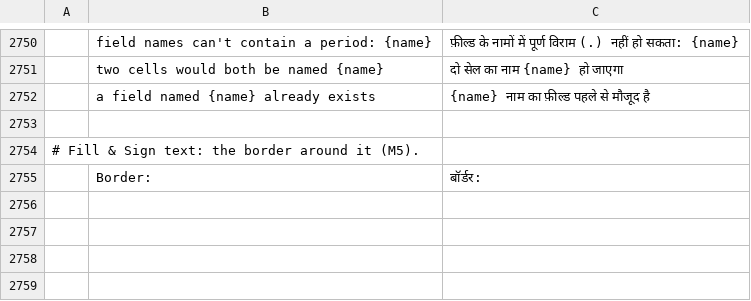
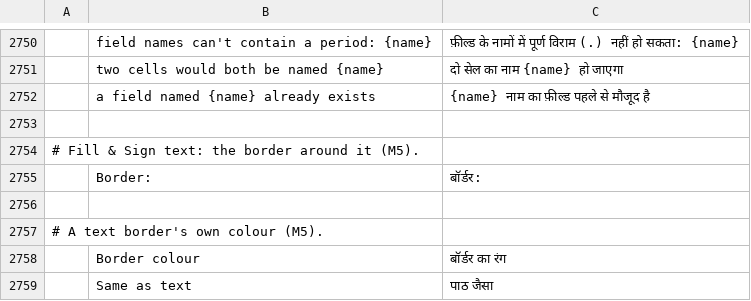
Before and after one commit to bitExploiter/pdfcraft-harmony, a TSV file: crates/ui-egui/src/i18n/hi.tsv, drawn as a sheet; only a part is shown, gaps mark what is left out; the diff names each change by its address in the sheet, - before the commit and + after, or states it on an @@ line.

```diff
--- a/crates/ui-egui/src/i18n/hi.tsv
+++ b/crates/ui-egui/src/i18n/hi.tsv
+row 2756: (empty)
+row 2757: # A text border's own colour (M5).
+row 2758:  | Border colour | बॉर्डर का रंग
+row 2759:  | Same as text | पाठ जैसा
```
Also changed, not shown: crates/ui-egui/src/i18n/bg.tsv, crates/ui-egui/src/i18n/el.tsv, 37 other files.
